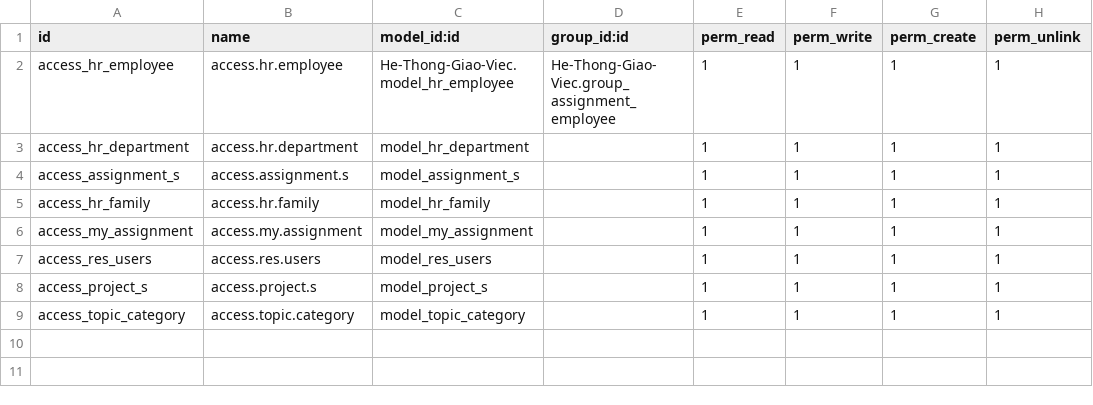
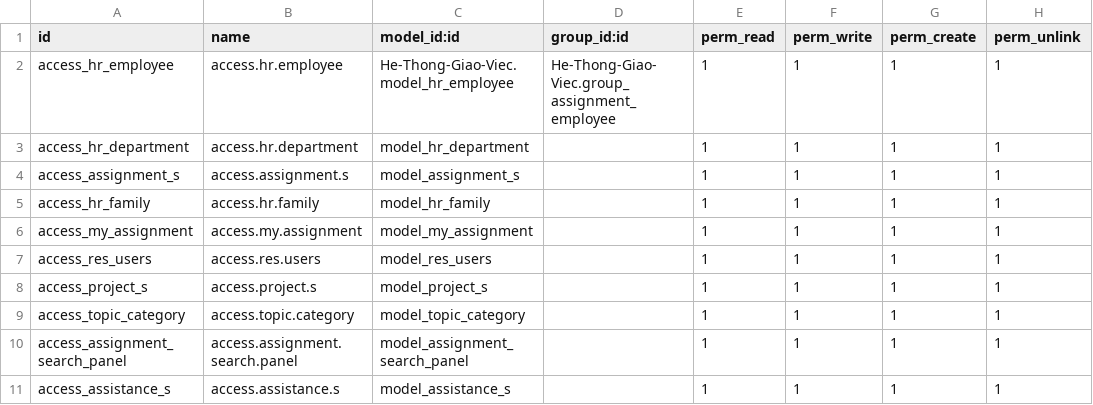
Before and after one commit to phanphuc12/De-Tai-Thuc-Tap, a CSV file: He-Thong-Giao-Viec/security/ir.model.access.csv, drawn as a sheet.

Commit message:
Update ir.model.access.csv

```diff
--- a/He-Thong-Giao-Viec/security/ir.model.access.csv
+++ b/He-Thong-Giao-Viec/security/ir.model.access.csv
@@ -9 +9,3 @@ access_project_s,access.project.s,model_project_s,,1,1,1,1
 access_topic_category,access.topic.category,model_topic_category,,1,1,1,1
+access_assignment_search_panel,access.assignment.search.panel,model_assignment_search_panel,,1,1,1,1
+access_assistance_s,access.assistance.s,model_assistance_s,,1,1,1,1
```
